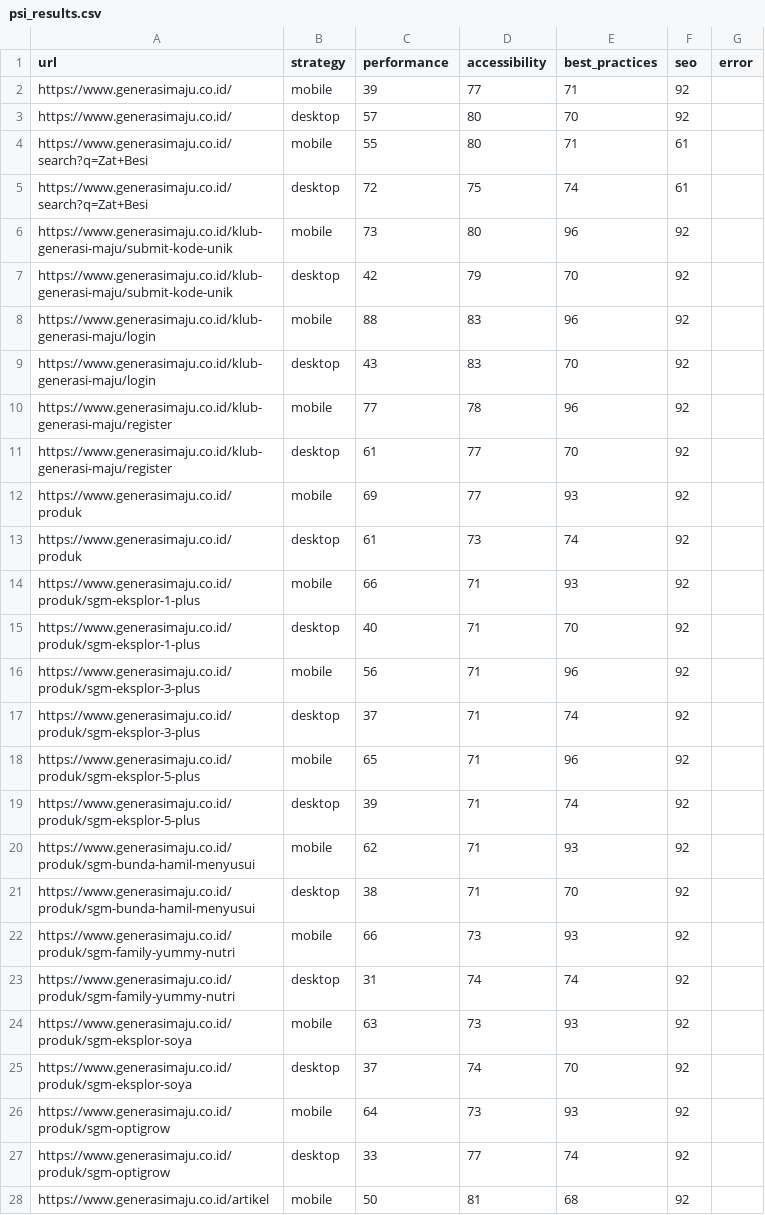
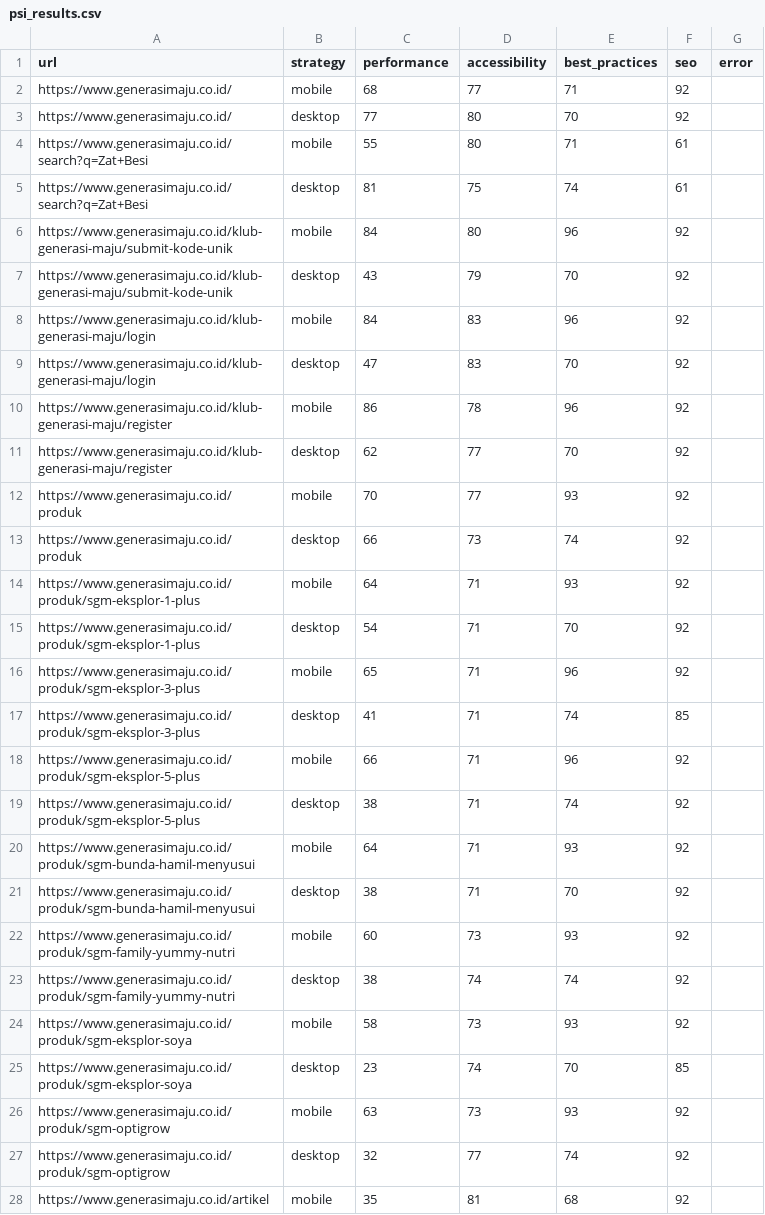
Before and after one commit to maazway/pagespeed-monitor-sgm, a CSV file: psi_results.csv, drawn as a sheet; only a part is shown; the diff covers the shown part only.

```diff
--- a/psi_results.csv
+++ b/psi_results.csv
@@ -1,28 +1,28 @@
 url,strategy,performance,accessibility,best_practices,seo,error
-https://www.generasimaju.co.id/,mobile,39,77,71,92,
-https://www.generasimaju.co.id/,desktop,57,80,70,92,
+https://www.generasimaju.co.id/,mobile,68,77,71,92,
+https://www.generasimaju.co.id/,desktop,77,80,70,92,
 https://www.generasimaju.co.id/search?q=Zat+Besi,mobile,55,80,71,61,
-https://www.generasimaju.co.id/search?q=Zat+Besi,desktop,72,75,74,61,
-https://www.generasimaju.co.id/klub-generasi-maju/submit-kode-unik,mobile,73,80,96,92,
-https://www.generasimaju.co.id/klub-generasi-maju/submit-kode-unik,desktop,42,79,70,92,
-https://www.generasimaju.co.id/klub-generasi-maju/login,mobile,88,83,96,92,
-https://www.generasimaju.co.id/klub-generasi-maju/login,desktop,43,83,70,92,
-https://www.generasimaju.co.id/klub-generasi-maju/register,mobile,77,78,96,92,
-https://www.generasimaju.co.id/klub-generasi-maju/register,desktop,61,77,70,92,
-https://www.generasimaju.co.id/produk,mobile,69,77,93,92,
-https://www.generasimaju.co.id/produk,desktop,61,73,74,92,
-https://www.generasimaju.co.id/produk/sgm-eksplor-1-plus,mobile,66,71,93,92,
-https://www.generasimaju.co.id/produk/sgm-eksplor-1-plus,desktop,40,71,70,92,
-https://www.generasimaju.co.id/produk/sgm-eksplor-3-plus,mobile,56,71,96,92,
-https://www.generasimaju.co.id/produk/sgm-eksplor-3-plus,desktop,37,71,74,92,
-https://www.generasimaju.co.id/produk/sgm-eksplor-5-plus,mobile,65,71,96,92,
-https://www.generasimaju.co.id/produk/sgm-eksplor-5-plus,desktop,39,71,74,92,
-https://www.generasimaju.co.id/produk/sgm-bunda-hamil-menyusui,mobile,62,71,93,92,
+https://www.generasimaju.co.id/search?q=Zat+Besi,desktop,81,75,74,61,
+https://www.generasimaju.co.id/klub-generasi-maju/submit-kode-unik,mobile,84,80,96,92,
+https://www.generasimaju.co.id/klub-generasi-maju/submit-kode-unik,desktop,43,79,70,92,
+https://www.generasimaju.co.id/klub-generasi-maju/login,mobile,84,83,96,92,
+https://www.generasimaju.co.id/klub-generasi-maju/login,desktop,47,83,70,92,
+https://www.generasimaju.co.id/klub-generasi-maju/register,mobile,86,78,96,92,
+https://www.generasimaju.co.id/klub-generasi-maju/register,desktop,62,77,70,92,
+https://www.generasimaju.co.id/produk,mobile,70,77,93,92,
+https://www.generasimaju.co.id/produk,desktop,66,73,74,92,
+https://www.generasimaju.co.id/produk/sgm-eksplor-1-plus,mobile,64,71,93,92,
+https://www.generasimaju.co.id/produk/sgm-eksplor-1-plus,desktop,54,71,70,92,
+https://www.generasimaju.co.id/produk/sgm-eksplor-3-plus,mobile,65,71,96,92,
+https://www.generasimaju.co.id/produk/sgm-eksplor-3-plus,desktop,41,71,74,85,
+https://www.generasimaju.co.id/produk/sgm-eksplor-5-plus,mobile,66,71,96,92,
+https://www.generasimaju.co.id/produk/sgm-eksplor-5-plus,desktop,38,71,74,92,
+https://www.generasimaju.co.id/produk/sgm-bunda-hamil-menyusui,mobile,64,71,93,92,
 https://www.generasimaju.co.id/produk/sgm-bunda-hamil-menyusui,desktop,38,71,70,92,
-https://www.generasimaju.co.id/produk/sgm-family-yummy-nutri,mobile,66,73,93,92,
-https://www.generasimaju.co.id/produk/sgm-family-yummy-nutri,desktop,31,74,74,92,
-https://www.generasimaju.co.id/produk/sgm-eksplor-soya,mobile,63,73,93,92,
-https://www.generasimaju.co.id/produk/sgm-eksplor-soya,desktop,37,74,70,92,
-https://www.generasimaju.co.id/produk/sgm-optigrow,mobile,64,73,93,92,
-https://www.generasimaju.co.id/produk/sgm-optigrow,desktop,33,77,74,92,
-https://www.generasimaju.co.id/artikel,mobile,50,81,68,92,
+https://www.generasimaju.co.id/produk/sgm-family-yummy-nutri,mobile,60,73,93,92,
+https://www.generasimaju.co.id/produk/sgm-family-yummy-nutri,desktop,38,74,74,92,
+https://www.generasimaju.co.id/produk/sgm-eksplor-soya,mobile,58,73,93,92,
+https://www.generasimaju.co.id/produk/sgm-eksplor-soya,desktop,23,74,70,85,
+https://www.generasimaju.co.id/produk/sgm-optigrow,mobile,63,73,93,92,
+https://www.generasimaju.co.id/produk/sgm-optigrow,desktop,32,77,74,92,
+https://www.generasimaju.co.id/artikel,mobile,35,81,68,92,
```
Also changed, not shown: 3 added rows, 3 removed rows and 20 edited cells elsewhere in this file, 4 other files.
